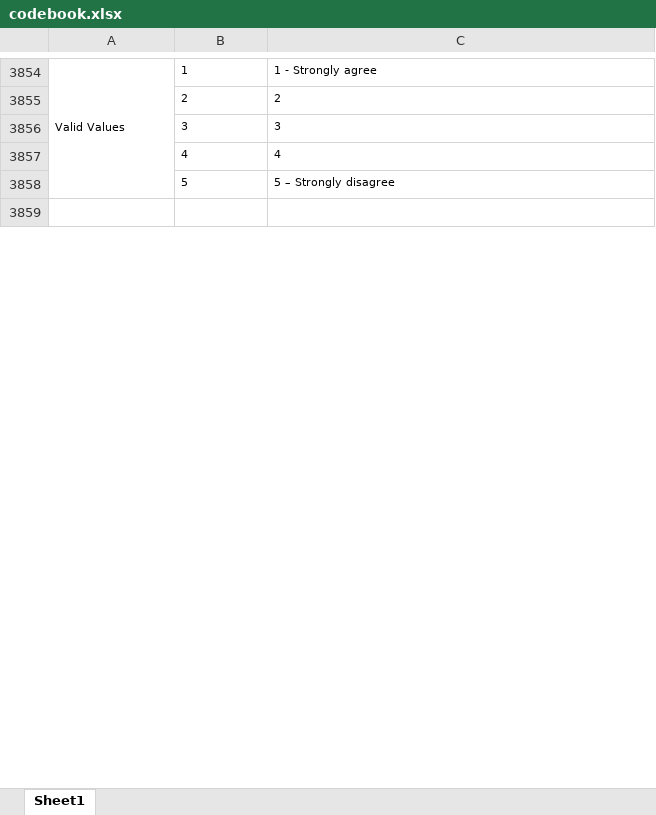
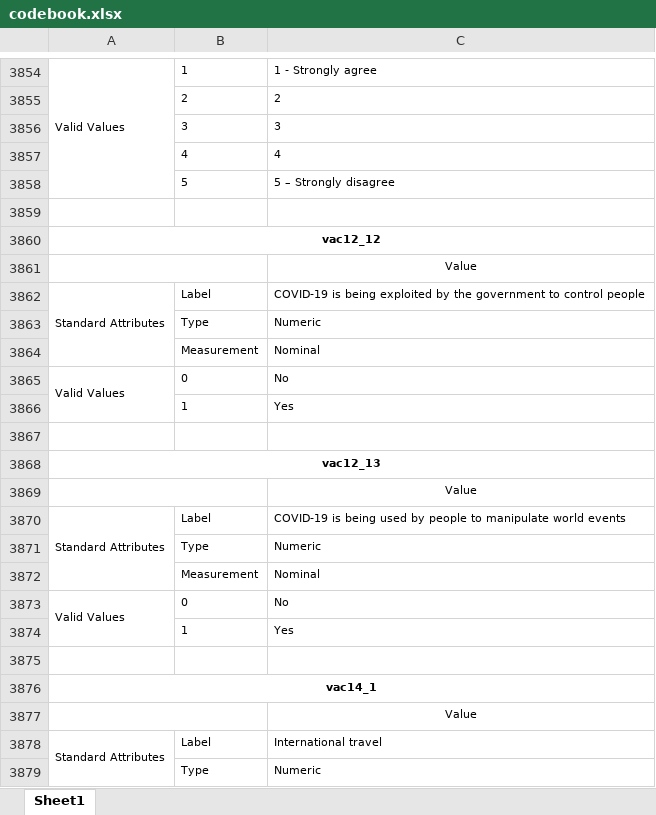
Before and after one commit to YouGov-Data/covid-19-tracker, an Excel workbook: codebook.xlsx, sheet Sheet1, drawn as a sheet; only a part is shown, gaps mark what is left out; values as stored, in another font and other column widths than the file's, no borders; the diff covers the shown part only; the diff names each change by its address in the sheet, - before the commit and + after, or states it on an @@ line.

Commit message:
Add files via upload

```diff
--- a/codebook.xlsx (sheet Sheet1)
+++ b/codebook.xlsx (sheet Sheet1)
+row 3860: vac12_12
+row 3861:  |  | Value
+row 3862: Standard Attributes | Label | COVID-19 is being exploited by the government to control people
+row 3863:  | Type | Numeric
+row 3864:  | Measurement | Nominal
+row 3865: Valid Values | 0 | No
+row 3866:  | 1 | Yes
+row 3867: (empty)
+row 3868: vac12_13
+row 3869:  |  | Value
+row 3870: Standard Attributes | Label | COVID-19 is being used by people to manipulate world events
+row 3871:  | Type | Numeric
+row 3872:  | Measurement | Nominal
+row 3873: Valid Values | 0 | No
+row 3874:  | 1 | Yes
+row 3875: (empty)
+row 3876: vac14_1
+row 3877:  |  | Value
+row 3878: Standard Attributes | Label | International travel
+row 3879:  | Type | Numeric
```
Also changed, not shown: 26 added rows elsewhere in this sheet.
